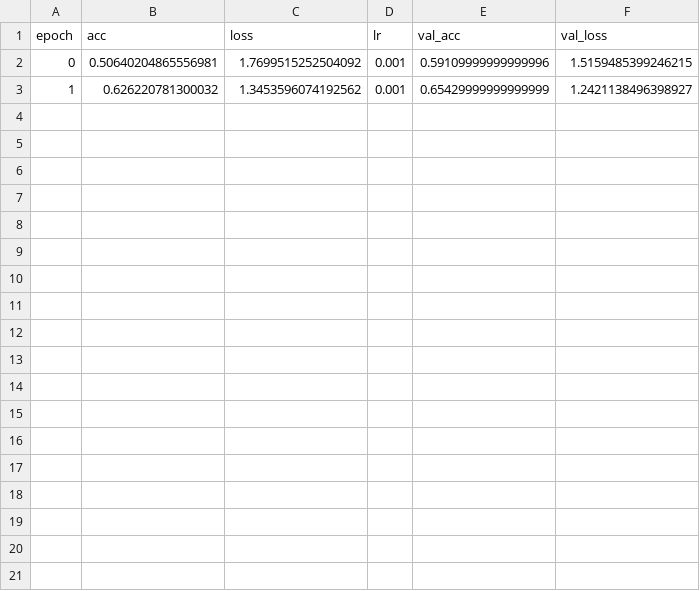
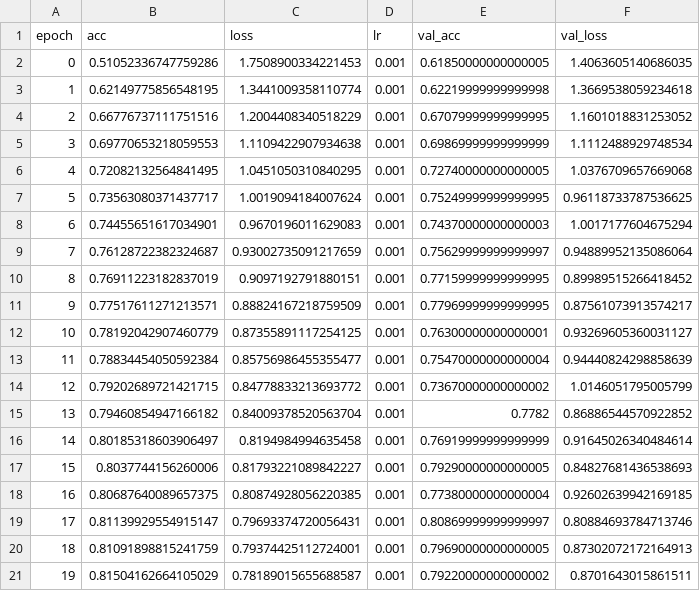
Before and after one commit to liketheflower/DL_training, a CSV file: resnet18_cifar10.csv, drawn as a sheet.

Commit message:
run a 20 epoch to get the result

```diff
--- a/resnet18_cifar10.csv
+++ b/resnet18_cifar10.csv
@@ -1,3 +1,21 @@
 epoch,acc,loss,lr,val_acc,val_loss
-0,0.50640204865556981,1.7699515252504092,0.001,0.59109999999999996,1.5159485399246215
-1,0.626220781300032,1.3453596074192562,0.001,0.65429999999999999,1.2421138496398927
+0,0.51052336747759286,1.7508900334221453,0.001,0.61850000000000005,1.4063605140686035
+1,0.62149775856548195,1.3441009358110774,0.001,0.62219999999999998,1.3669538059234618
+2,0.66776737111751516,1.2004408340518229,0.001,0.67079999999999995,1.1601018831253052
+3,0.69770653218059553,1.1109422907934638,0.001,0.69869999999999999,1.1112488929748534
+4,0.72082132564841495,1.0451050310840295,0.001,0.72740000000000005,1.0376709657669068
+5,0.73563080371437717,1.0019094184007624,0.001,0.75249999999999995,0.96118733787536625
+6,0.74455651617034901,0.9670196011629083,0.001,0.74370000000000003,1.0017177604675294
+7,0.76128722382324687,0.93002735091217659,0.001,0.75629999999999997,0.94889952135086064
+8,0.76911223182837019,0.9097192791880151,0.001,0.77159999999999995,0.89989515266418452
+9,0.77517611271213571,0.88824167218759509,0.001,0.77969999999999995,0.87561073913574217
+10,0.78192042907460779,0.87355891117254125,0.001,0.76300000000000001,0.93269605360031127
+11,0.78834454050592384,0.85756986455355477,0.001,0.75470000000000004,0.94440824298858639
+12,0.79202689721421715,0.84778833213693772,0.001,0.73670000000000002,1.0146051795005799
+13,0.79460854947166182,0.84009378520563704,0.001,0.7782,0.86886544570922852
+14,0.80185318603906497,0.8194984994635458,0.001,0.76919999999999999,0.91645026340484614
+15,0.8037744156260006,0.81793221089842227,0.001,0.79290000000000005,0.84827681436538693
+16,0.80687640089657375,0.80874928056220385,0.001,0.77380000000000004,0.92602639942169185
+17,0.81139929554915147,0.79693374720056431,0.001,0.80869999999999997,0.80884693784713746
+18,0.81091898815241759,0.79374425112724001,0.001,0.79690000000000005,0.87302072172164913
+19,0.81504162664105029,0.78189015655688587,0.001,0.79220000000000002,0.8701643015861511
```
Also changed, not shown: 1 other file.
